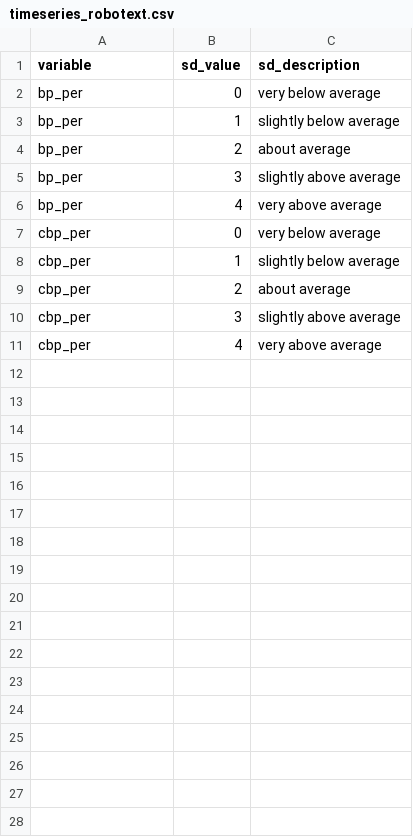
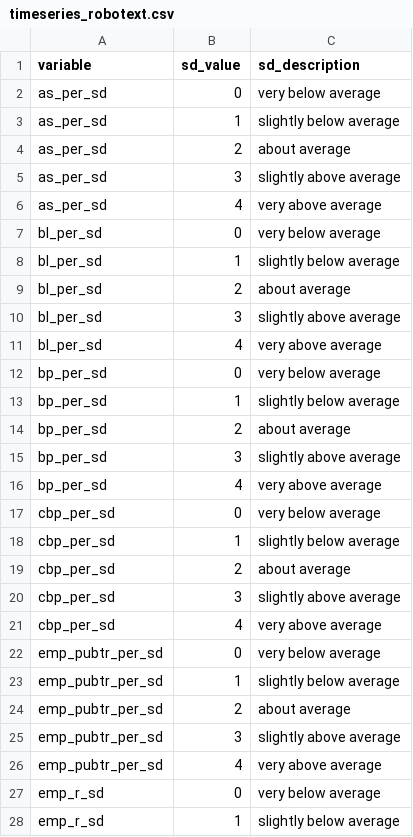
Before and after one commit to childpovertyactionlab/Social-Mobility, a CSV file: Data/timeseries_robotext.csv, drawn as a sheet; only a part is shown; the diff covers the shown part only.

Commit message:
updates to time series variables.
Added additional indicators to time series variables.
Added new file use to name sd variables on time series visualization on UNTD map.

```diff
--- a/Data/timeseries_robotext.csv
+++ b/Data/timeseries_robotext.csv
@@ -1,11 +1,28 @@
 variable,sd_value,sd_description
-bp_per,0,very below average
-bp_per,1,slightly below average
-bp_per,2,about average
-bp_per,3,slightly above average
-bp_per,4,very above average
-cbp_per,0,very below average
-cbp_per,1,slightly below average
-cbp_per,2,about average
-cbp_per,3,slightly above average
-cbp_per,4,very above average
+as_per_sd,0,very below average
+as_per_sd,1,slightly below average
+as_per_sd,2,about average
+as_per_sd,3,slightly above average
+as_per_sd,4,very above average
+bl_per_sd,0,very below average
+bl_per_sd,1,slightly below average
+bl_per_sd,2,about average
+bl_per_sd,3,slightly above average
+bl_per_sd,4,very above average
+bp_per_sd,0,very below average
+bp_per_sd,1,slightly below average
+bp_per_sd,2,about average
+bp_per_sd,3,slightly above average
+bp_per_sd,4,very above average
+cbp_per_sd,0,very below average
+cbp_per_sd,1,slightly below average
+cbp_per_sd,2,about average
+cbp_per_sd,3,slightly above average
+cbp_per_sd,4,very above average
+emp_pubtr_per_sd,0,very below average
+emp_pubtr_per_sd,1,slightly below average
+emp_pubtr_per_sd,2,about average
+emp_pubtr_per_sd,3,slightly above average
+emp_pubtr_per_sd,4,very above average
+emp_r_sd,0,very below average
+emp_r_sd,1,slightly below average
```
Also changed, not shown: 38 added rows elsewhere in this file, 11 other files.
